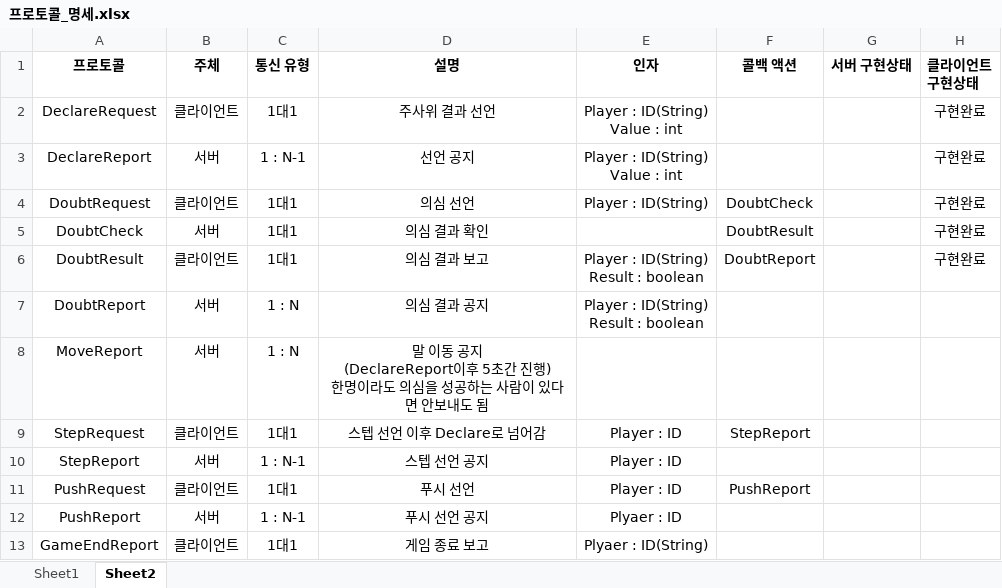
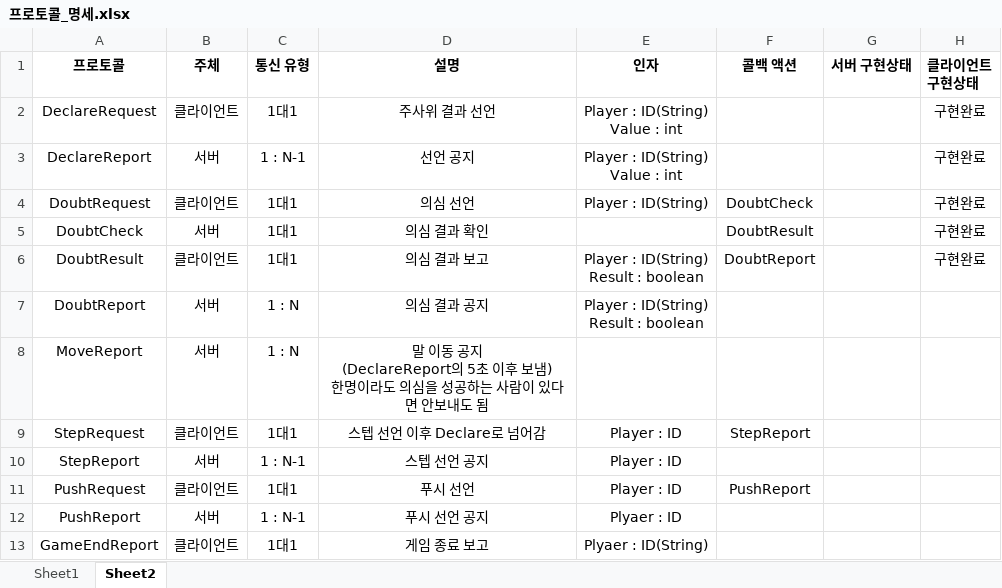
Before and after one commit to Team-QSS/NoDoubt, an Excel workbook: doc/프로토콜_명세.xlsx, sheet Sheet2, drawn as a sheet; values as stored, in another font and other column widths than the file's, no borders; ↵ is a line break in a cell; the diff names each change by its address in the sheet, - before the commit and + after, or states it on an @@ line.

```diff
--- a/doc/프로토콜_명세.xlsx (sheet Sheet2)
+++ b/doc/프로토콜_명세.xlsx (sheet Sheet2)
-D8 (설명): …공지 ↵ (DeclareReport이후 5초간 진행) ↵ 한명이…
+D8 (설명): …공지 ↵ (DeclareReport의 5초 이후 보냄) ↵ 한명이…
```
Also changed, not shown: 3 other files.
